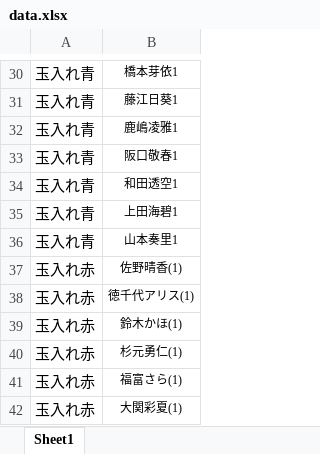
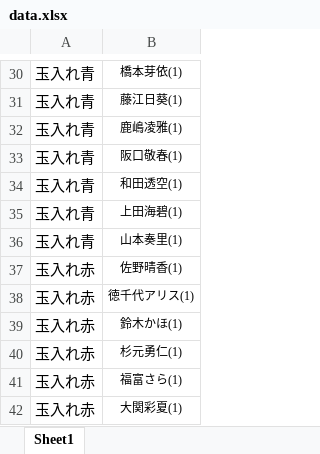
Before and after one commit to ueno327/web_app.py, an Excel workbook: data.xlsx, sheet Sheet1, drawn as a sheet; only a part is shown, gaps mark what is left out; values as stored, in another font and other column widths than the file's, no borders; conditional formats not drawn; the diff covers the shown part only; the diff names each change by its address in the sheet, - before the commit and + after, or states it on an @@ line.

```diff
--- a/data.xlsx (sheet Sheet1)
+++ b/data.xlsx (sheet Sheet1)
-B30: 橋本芽依1
+B30: 橋本芽依(1)
-B31: 藤江日葵1
+B31: 藤江日葵(1)
-B32: 鹿嶋凌雅1
+B32: 鹿嶋凌雅(1)
-B33: 阪口敬春1
+B33: 阪口敬春(1)
-B34: 和田透空1
+B34: 和田透空(1)
-B35: 上田海碧1
+B35: 上田海碧(1)
-B36: 山本奏里1
+B36: 山本奏里(1)
```
Also changed, not shown: 28 edited cells elsewhere in this sheet, 2 other files.
